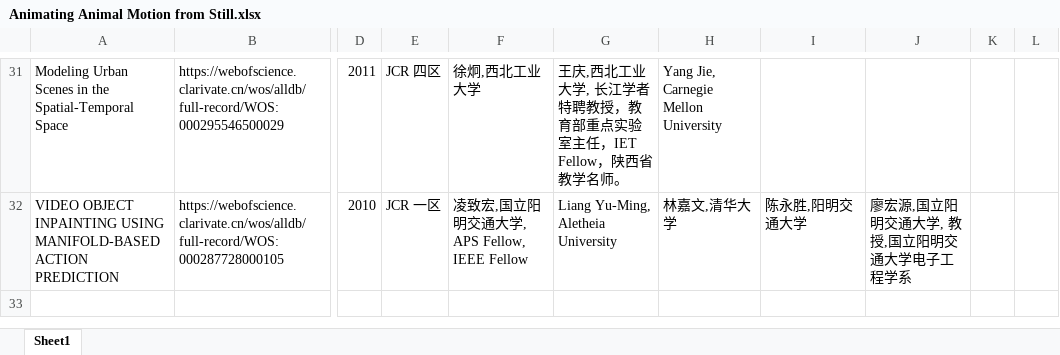
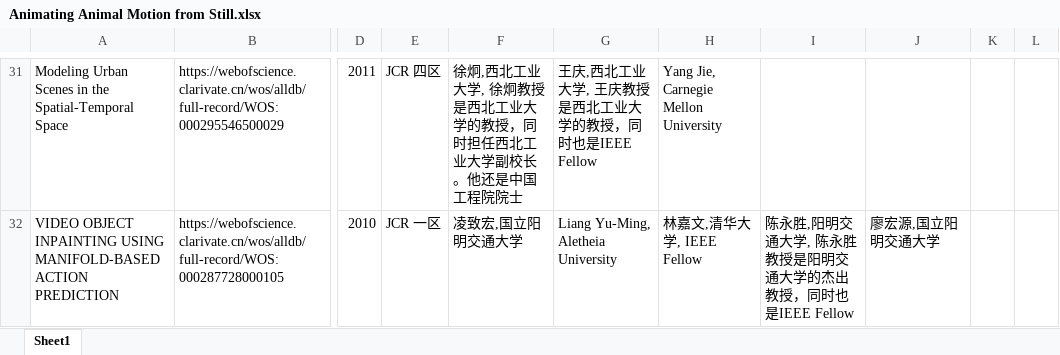
Before and after one commit to Altman-conquer/webscience_crawler, an Excel workbook: author_title_output/Animating Animal Motion from Still.xlsx, sheet Sheet1, drawn as a sheet; only a part is shown, gaps mark what is left out; values as stored, in another font and other column widths than the file's, no borders; the diff covers the shown part only; the diff names each change by its address in the sheet, - before the commit and + after, or states it on an @@ line.

```diff
--- a/author_title_output/Animating Animal Motion from Still.xlsx (sheet Sheet1)
+++ b/author_title_output/Animating Animal Motion from Still.xlsx (sheet Sheet1)
-F31: 徐炯,西北工业大学
+F31: 徐炯,西北工业大学, 徐炯教授是西北工业大学的教授，同时担任西北工业大学副校长。他还是中国工程院院士
-G31: …业大学, 长江学者特聘教授，教育部重点实验室主任，IET Fellow，陕西省教学名师。
+G31: …业大学, 王庆教授是西北工业大学的教授，同时也是IEEE Fellow
-F32: 凌致宏,国立阳明交通大学, APS Fellow, IEEE Fellow
+F32: 凌致宏,国立阳明交通大学
-H32: 林嘉文,清华大学
+H32: 林嘉文,清华大学, IEEE Fellow
-I32: 陈永胜,阳明交通大学
+I32: 陈永胜,阳明交通大学, 陈永胜教授是阳明交通大学的杰出教授，同时也是IEEE Fellow
-J32: 廖宏源,国立阳明交通大学, 教授,国立阳明交通大学电子工程学系
+J32: 廖宏源,国立阳明交通大学
```
Also changed, not shown: 92 edited cells elsewhere in this sheet, author_title_output/Dual pyramid network for salient object detection.xlsx, author_title_output/GDFace_ Gated Deformation for Multi-View Face Image Synthesis.xlsx, 18 other files.
